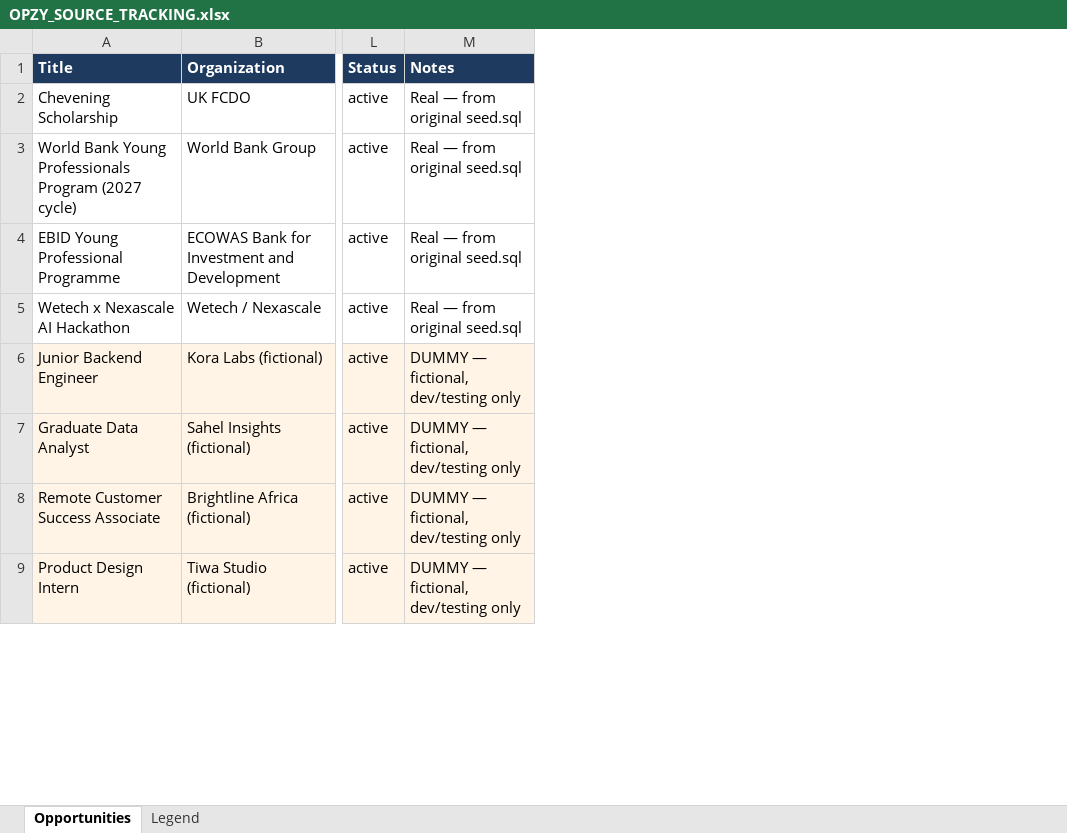
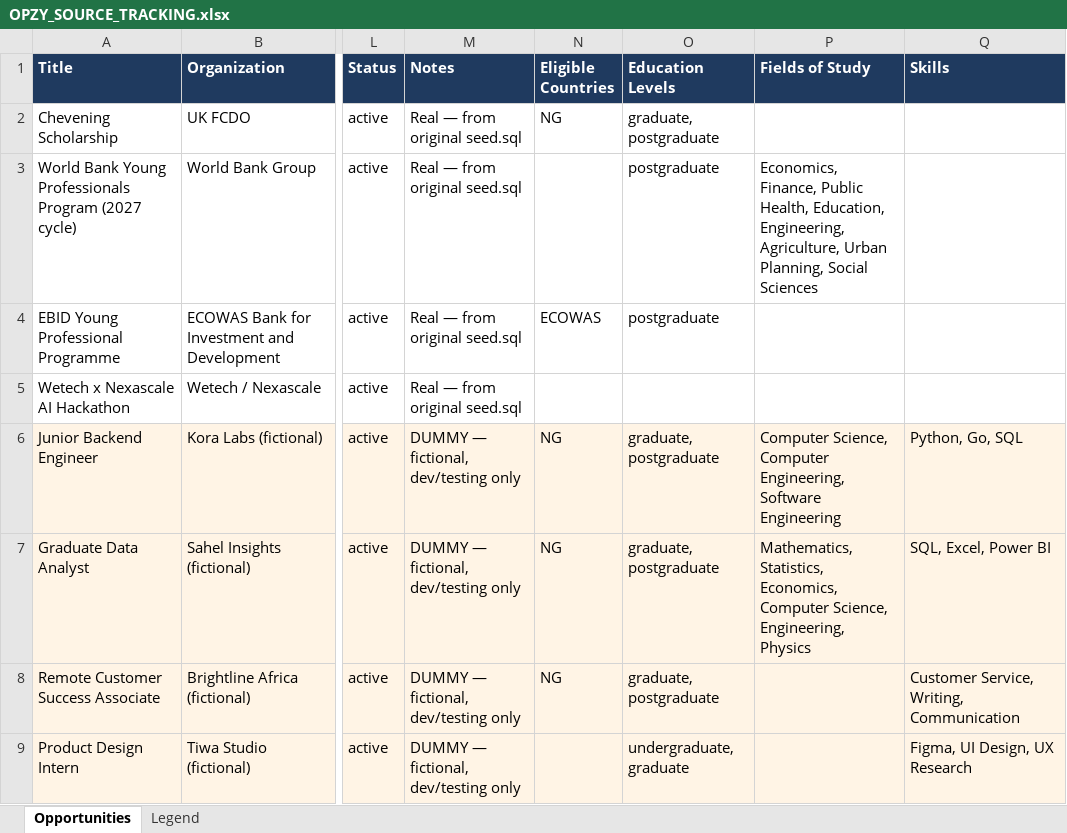
Before and after one commit to iamtjbest/Opzy, an Excel workbook: docs/OPZY_SOURCE_TRACKING.xlsx, sheet Opportunities, drawn as a sheet; only a part is shown, gaps mark what is left out; values as stored, in another font and other column widths than the file's, no borders; the diff names each change by its address in the sheet, - before the commit and + after, or states it on an @@ line.

Commit message:
Fill structured eligibility for every opportunity in the tracking sheet

```diff
--- a/docs/OPZY_SOURCE_TRACKING.xlsx (sheet Opportunities)
+++ b/docs/OPZY_SOURCE_TRACKING.xlsx (sheet Opportunities)
+column N (Eligible Countries), rows 2-8: NG |  | ECOWAS |  | NG | NG | NG
+column O (Education Levels), rows 2-9: graduate, postgraduate | postgraduate | postgraduate |  | graduate, postgraduate | graduate, postgraduate | graduate, postgraduate | undergraduate, graduate
+column P (Fields of Study), rows 3-7: Economics, Finance, Public Health, Education, Engineering, Agriculture, Urban Planning, Social Sciences |  |  | Computer Science, Computer Engineering, Software Engineering | Mathematics, Statistics, Economics, Computer Science, Engineering, Physics
+column Q (Skills), rows 6-9: Python, Go, SQL | SQL, Excel, Power BI | Customer Service, Writing, Communication | Figma, UI Design, UX Research
```
Also changed, not shown: sheet Legend, 1 other file.
